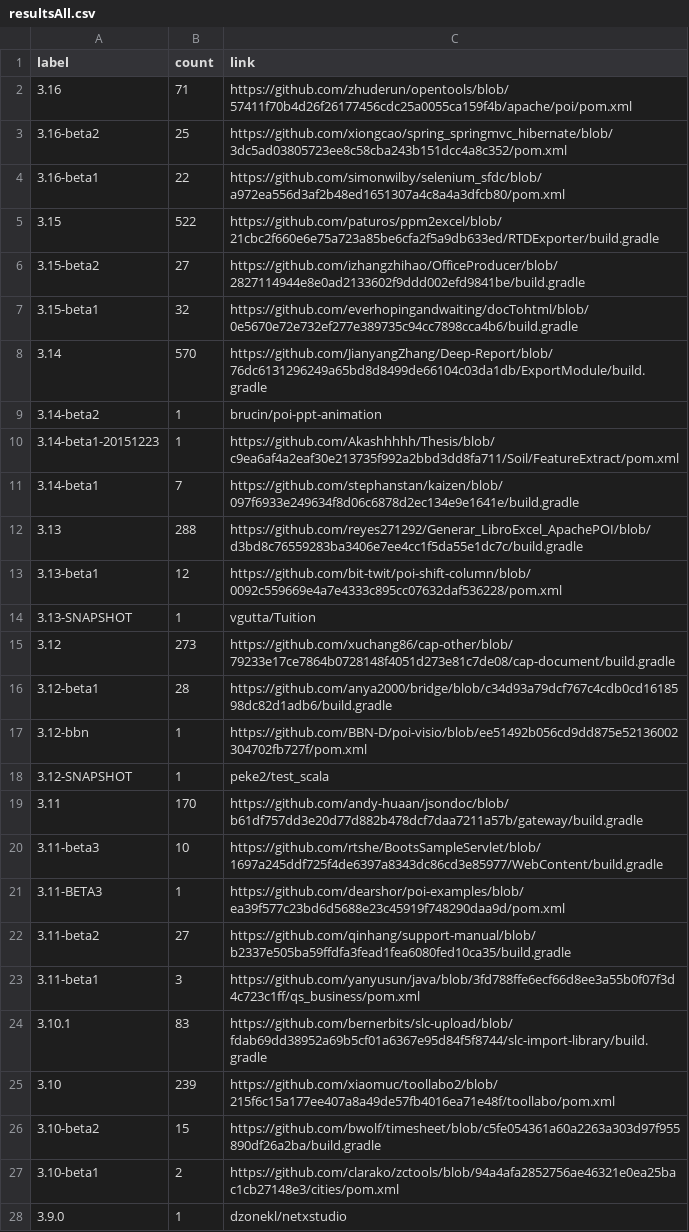
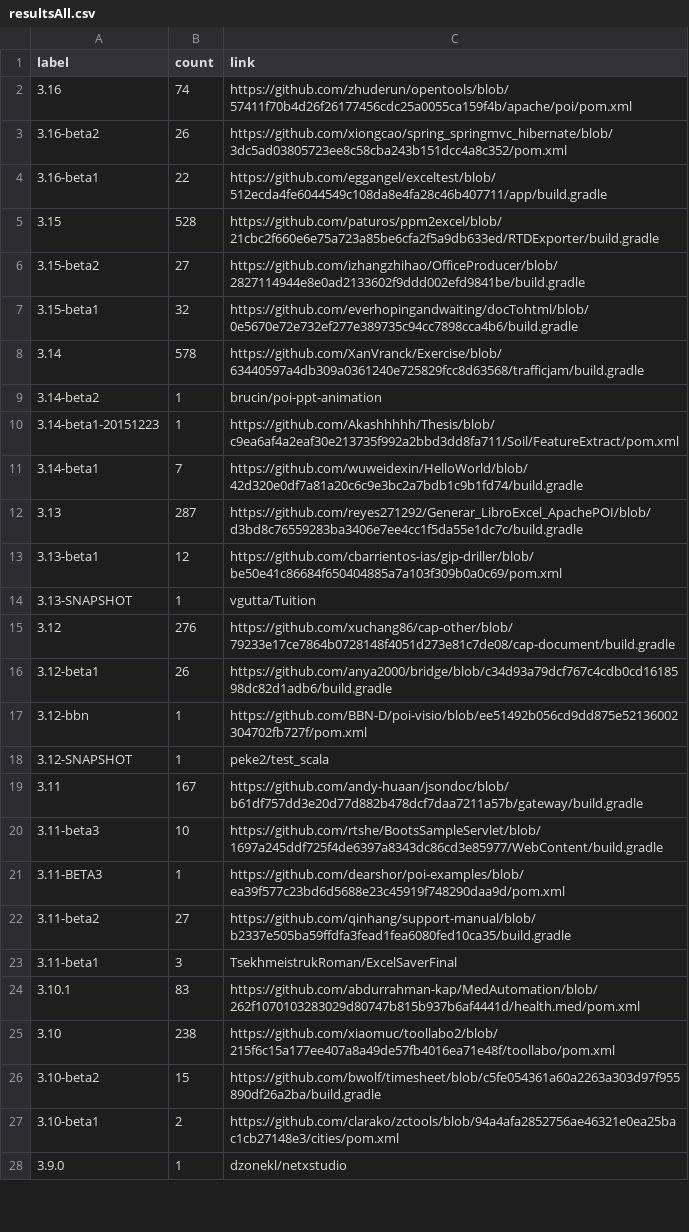
Before and after one commit to centic9/github-version-statistics, a CSV file: docs/resultsAll.csv, drawn as a sheet; only a part is shown; the diff covers the shown part only.

```diff
--- a/docs/resultsAll.csv
+++ b/docs/resultsAll.csv
@@ -1,20 +1,20 @@
 label,count,link
-3.16,71,https://github.com/zhuderun/opentools/blob/57411f70b4d26f26177456cdc25a0055ca159f4b/apache/poi/pom.xml
-3.16-beta2,25,https://github.com/xiongcao/spring_springmvc_hibernate/blob/3dc5ad03805723ee8c58cba243b151dcc4a8c352/pom.xml
-3.16-beta1,22,https://github.com/simonwilby/selenium_sfdc/blob/a972ea556d3af2b48ed1651307a4c8a4a3dfcb80/pom.xml
-3.15,522,https://github.com/paturos/ppm2excel/blob/21cbc2f660e6e75a723a85be6cfa2f5a9db633ed/RTDExporter/build.gradle
+3.16,74,https://github.com/zhuderun/opentools/blob/57411f70b4d26f26177456cdc25a0055ca159f4b/apache/poi/pom.xml
+3.16-beta2,26,https://github.com/xiongcao/spring_springmvc_hibernate/blob/3dc5ad03805723ee8c58cba243b151dcc4a8c352/pom.xml
+3.16-beta1,22,https://github.com/eggangel/exceltest/blob/512ecda4fe6044549c108da8e4fa28c46b407711/app/build.gradle
+3.15,528,https://github.com/paturos/ppm2excel/blob/21cbc2f660e6e75a723a85be6cfa2f5a9db633ed/RTDExporter/build.gradle
 3.15-beta2,27,https://github.com/izhangzhihao/OfficeProducer/blob/2827114944e8e0ad2133602f9ddd002efd9841be/build.gradle
 3.15-beta1,32,https://github.com/everhopingandwaiting/docTohtml/blob/0e5670e72e732ef277e389735c94cc7898cca4b6/build.gradle
-3.14,570,https://github.com/JianyangZhang/Deep-Report/blob/76dc6131296249a65bd8d8499de66104c03da1db/ExportModule/build.gradle
+3.14,578,https://github.com/XanVranck/Exercise/blob/63440597a4db309a0361240e725829fcc8d63568/trafficjam/build.gradle
 3.14-beta2,1,brucin/poi-ppt-animation
 3.14-beta1-20151223,1,https://github.com/Akashhhhh/Thesis/blob/c9ea6af4a2eaf30e213735f992a2bbd3dd8fa711/Soil/FeatureExtract/pom.xml
-3.14-beta1,7,https://github.com/stephanstan/kaizen/blob/097f6933e249634f8d06c6878d2ec134e9e1641e/build.gradle
-3.13,288,https://github.com/reyes271292/Generar_LibroExcel_ApachePOI/blob/d3bd8c76559283ba3406e7ee4cc1f5da55e1dc7c/build.gradle
-3.13-beta1,12,https://github.com/bit-twit/poi-shift-column/blob/0092c559669e4a7e4333c895cc07632daf536228/pom.xml
+3.14-beta1,7,https://github.com/wuweidexin/HelloWorld/blob/42d320e0df7a81a20c6c9e3bc2a7bdb1c9b1fd74/build.gradle
+3.13,287,https://github.com/reyes271292/Generar_LibroExcel_ApachePOI/blob/d3bd8c76559283ba3406e7ee4cc1f5da55e1dc7c/build.gradle
+3.13-beta1,12,https://github.com/cbarrientos-ias/gip-driller/blob/be50e41c86684f650404885a7a103f309b0a0c69/pom.xml
 3.13-SNAPSHOT,1,vgutta/Tuition
-3.12,273,https://github.com/xuchang86/cap-other/blob/79233e17ce7864b0728148f4051d273e81c7de08/cap-document/build.gradle
-3.12-beta1,28,https://github.com/anya2000/bridge/blob/c34d93a79dcf767c4cdb0cd1618598dc82d1adb6/build.gradle
+3.12,276,https://github.com/xuchang86/cap-other/blob/79233e17ce7864b0728148f4051d273e81c7de08/cap-document/build.gradle
+3.12-beta1,26,https://github.com/anya2000/bridge/blob/c34d93a79dcf767c4cdb0cd1618598dc82d1adb6/build.gradle
 3.12-bbn,1,https://github.com/BBN-D/poi-visio/blob/ee51492b056cd9dd875e52136002304702fb727f/pom.xml
 3.12-SNAPSHOT,1,peke2/test_scala
-3.11,170,https://github.com/andy-huaan/jsondoc/blob/b61df757dd3e20d77d882b478dcf7daa7211a57b/gateway/build.gradle
+3.11,167,https://github.com/andy-huaan/jsondoc/blob/b61df757dd3e20d77d882b478dcf7daa7211a57b/gateway/build.gradle
 3.11-beta3,10,https://github.com/rtshe/BootsSampleServlet/blob/1697a245ddf725f4de6397a8343dc86cd3e85977/WebContent/build.gradle
@@ -22,5 +22,5 @@ label,count,link
 3.11-beta2,27,https://github.com/qinhang/support-manual/blob/b2337e505ba59ffdfa3fead1fea6080fed10ca35/build.gradle
-3.11-beta1,3,https://github.com/yanyusun/java/blob/3fd788ffe6ecf66d8ee3a55b0f07f3d4c723c1ff/qs_business/pom.xml
-3.10.1,83,https://github.com/bernerbits/slc-upload/blob/fdab69dd38952a69b5cf01a6367e95d84f5f8744/slc-import-library/build.gradle
-3.10,239,https://github.com/xiaomuc/toollabo2/blob/215f6c15a177ee407a8a49de57fb4016ea71e48f/toollabo/pom.xml
+3.11-beta1,3,TsekhmeistrukRoman/ExcelSaverFinal
+3.10.1,83,https://github.com/abdurrahman-kap/MedAutomation/blob/262f1070103283029d80747b815b937b6af4441d/health.med/pom.xml
+3.10,238,https://github.com/xiaomuc/toollabo2/blob/215f6c15a177ee407a8a49de57fb4016ea71e48f/toollabo/pom.xml
 3.10-beta2,15,https://github.com/bwolf/timesheet/blob/c5fe054361a60a2263a303d97f955890df26a2ba/build.gradle
```
Also changed, not shown: 1 added row and 7 edited cells elsewhere in this file, docs/_data/versionChanges.csv, docs/resultsCurrent.csv, 5 other files.
